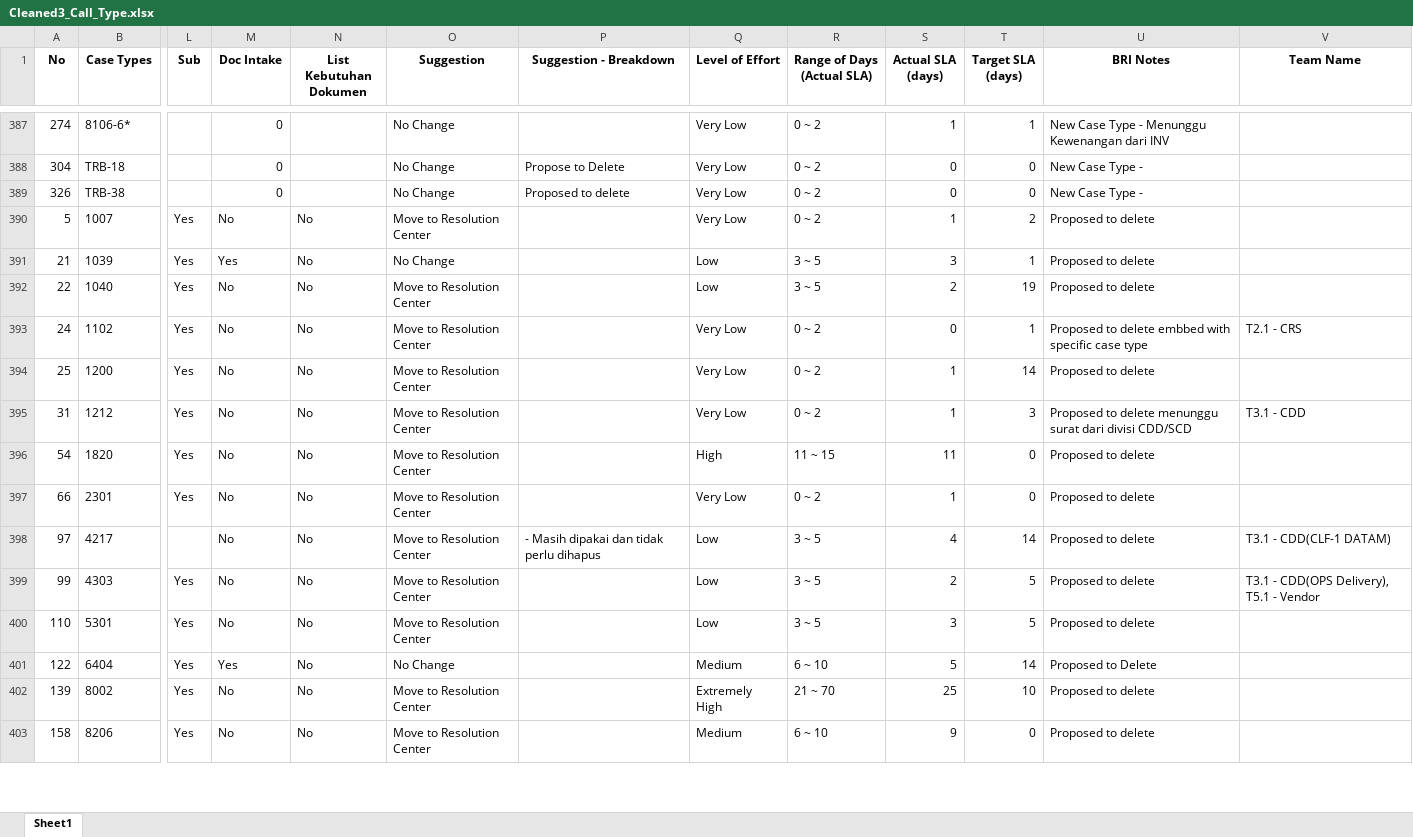
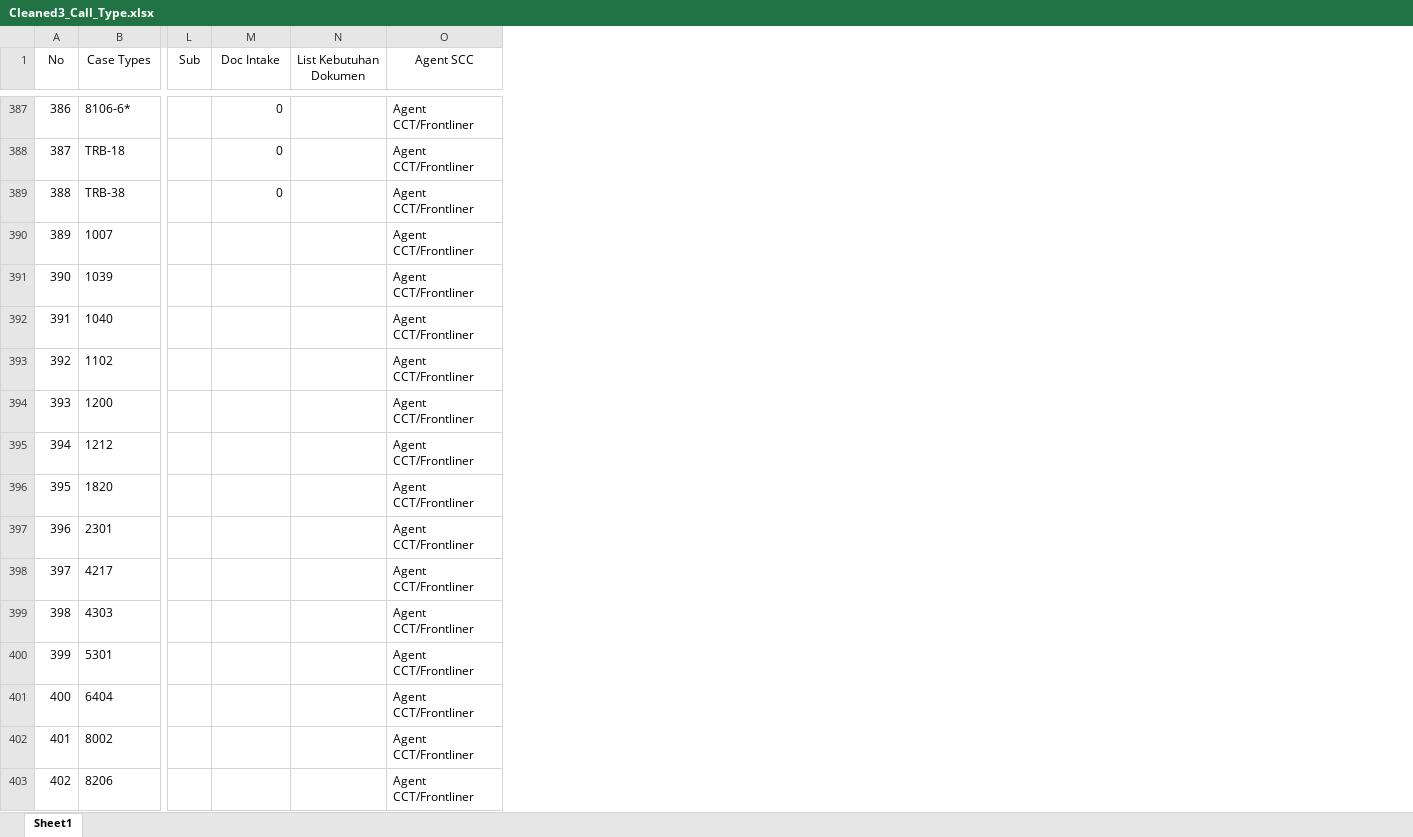
Before and after one commit to masterA88/dataquality2-new, an Excel workbook: Cleaned3_Call_Type.xlsx, sheet Sheet1, drawn as a sheet; only a part is shown, gaps mark what is left out; values as stored, in another font and other column widths than the file's, no borders; removed rows and columns are numbered as before the commit, all else as after; the diff covers the shown part only; the diff names each change by its address in the sheet, - before the commit and + after, or states it on an @@ line.

Commit message:
update call type

```diff
--- a/Cleaned3_Call_Type.xlsx (sheet Sheet1)
+++ b/Cleaned3_Call_Type.xlsx (sheet Sheet1)
-column O (Suggestion), rows 387-403: No Change | No Change | No Change | Move to Resolution Center | No Change | Move to Resolution Center | Move to Resolution Center | Move to Resolution Center | Move to Resolution Center | Move to Resolution Center | Move to Resolution Center | Move to Resolution Center | Move to Resolution Center | Move to Resolution Center | No Change | Move to Resolution Center | Move to Resolution Center
-column P (Suggestion - Breakdown), rows 388-398: Propose to Delete | Proposed to delete |  |  |  |  |  |  |  |  | - Masih dipakai dan tidak perlu dihapus
-column Q (Level of Effort), rows 387-403: Very Low | Very Low | Very Low | Very Low | Low | Low | Very Low | Very Low | Very Low | High | Very Low | Low | Low | Low | Medium | Extremely High | Medium
-column R (Range of Days (Actual SLA)), rows 387-403: 0 ~ 2 | 0 ~ 2 | 0 ~ 2 | 0 ~ 2 | 3 ~ 5 | 3 ~ 5 | 0 ~ 2 | 0 ~ 2 | 0 ~ 2 | 11 ~ 15 | 0 ~ 2 | 3 ~ 5 | 3 ~ 5 | 3 ~ 5 | 6 ~ 10 | 21 ~ 70 | 6 ~ 10
-column S (Actual SLA (days)), rows 387-403: 1 | 0 | 0 | 1 | 3 | 2 | 0 | 1 | 1 | 11 | 1 | 4 | 2 | 3 | 5 | 25 | 9
-column T (Target SLA (days)), rows 387-403: 1 | 0 | 0 | 2 | 1 | 19 | 1 | 14 | 3 | 0 | 0 | 14 | 5 | 5 | 14 | 10 | 0
-column U (BRI Notes), rows 387-403: New Case Type - Menunggu Kewenangan dari INV | New Case Type - | New Case Type - | Proposed to delete | Proposed to delete | Proposed to delete | Proposed to delete embbed with specific case type | Proposed to delete | Proposed to delete menunggu surat dari divisi CDD/SCD | Proposed to delete | Proposed to delete | Proposed to delete | Proposed to delete | Proposed to delete | Proposed to Delete | Proposed to delete | Proposed to delete
-column V (Team Name), rows 393-399: T2.1 - CRS |  | T3.1 - CDD |  |  | T3.1 - CDD(CLF-1 DATAM) | T3.1 - CDD(OPS Delivery), T5.1 - Vendor
+column O (Agent SCC), rows 387-403: all Agent CCT/Frontliner
-A1:N1 bold: on
+A1:N1 bold: off
@@ column A (No) renumbered between rows 353 and 473 @@
-L390:L397 (Sub): Yes
+L390:L397 (Sub): (empty)
-M390 (Doc Intake): No
+M390 (Doc Intake): (empty)
-N390:N403 (List Kebutuhan Dokumen): No
+N390:N403 (List Kebutuhan Dokumen): (empty)
-M391 (Doc Intake): Yes
+M391 (Doc Intake): (empty)
-M392:M400 (Doc Intake): No
+M392:M400 (Doc Intake): (empty)
-L399:L403 (Sub): Yes
+L399:L403 (Sub): (empty)
-M401 (Doc Intake): Yes
+M401 (Doc Intake): (empty)
-M402:M403 (Doc Intake): No
+M402:M403 (Doc Intake): (empty)
```
Also changed, not shown: 48 added rows, 1 removed row, 5 added columns, 16 removed columns, 474 edited cells and cell formats elsewhere in this sheet, Combined3_Cleaned_Call_Type.xlsx, 4 other files.
